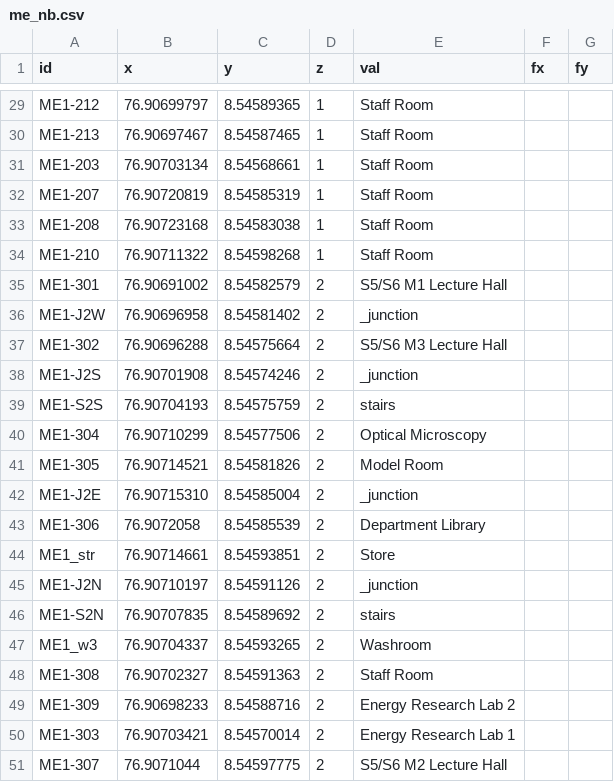
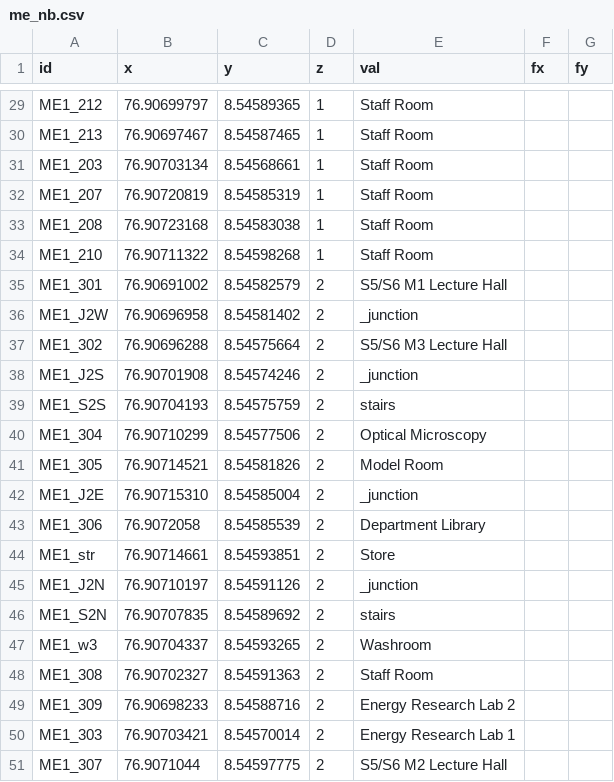
Before and after one commit to HariSK20/CETGo_Data, a CSV file: me_nb.csv, drawn as a sheet; only a part is shown, gaps mark what is left out; the diff covers the shown part only; the diff names each change by its address in the sheet, - before the commit and + after, or states it on an @@ line.

```diff
--- a/me_nb.csv
+++ b/me_nb.csv
-A29 (id): ME1-212
+A29 (id): ME1_212
-A30 (id): ME1-213
+A30 (id): ME1_213
-A31 (id): ME1-203
+A31 (id): ME1_203
-A32 (id): ME1-207
+A32 (id): ME1_207
-A33 (id): ME1-208
+A33 (id): ME1_208
-A34 (id): ME1-210
+A34 (id): ME1_210
-A35 (id): ME1-301
+A35 (id): ME1_301
-A36 (id): ME1-J2W
+A36 (id): ME1_J2W
-A37 (id): ME1-302
+A37 (id): ME1_302
-A38 (id): ME1-J2S
+A38 (id): ME1_J2S
-A39 (id): ME1-S2S
+A39 (id): ME1_S2S
-A40 (id): ME1-304
+A40 (id): ME1_304
-A41 (id): ME1-305
+A41 (id): ME1_305
-A42 (id): ME1-J2E
+A42 (id): ME1_J2E
-A43 (id): ME1-306
+A43 (id): ME1_306
-A45 (id): ME1-J2N
+A45 (id): ME1_J2N
-A46 (id): ME1-S2N
+A46 (id): ME1_S2N
-A48 (id): ME1-308
+A48 (id): ME1_308
-A49 (id): ME1-309
+A49 (id): ME1_309
-A50 (id): ME1-303
+A50 (id): ME1_303
-A51 (id): ME1-307
+A51 (id): ME1_307
```
Also changed, not shown: 26 edited cells elsewhere in this file, 3 other files.
